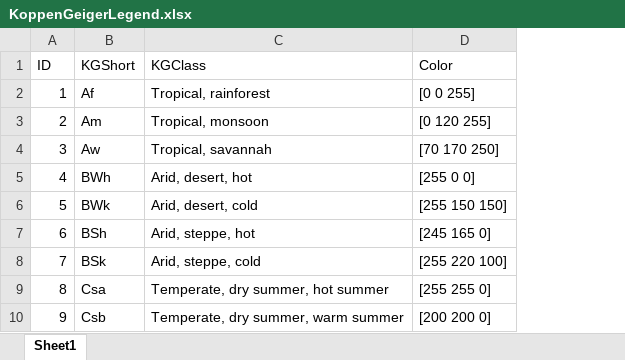
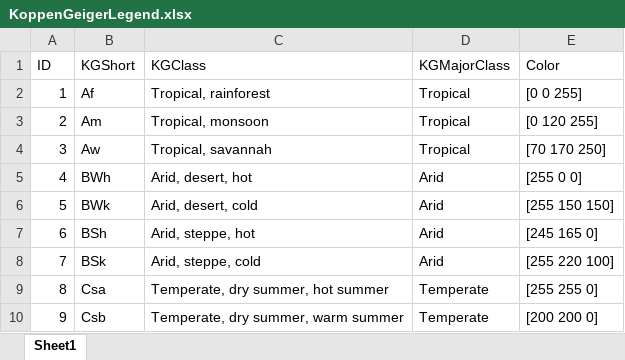
Before and after one commit to johnnyguo2007/research, an Excel workbook: hw_global/Data/KoppenGeigerLegend.xlsx, sheet Sheet1, drawn as a sheet; only a part is shown; values as stored, in another font and other column widths than the file's, no borders; charts and pictures not drawn; the diff names each change by its address in the sheet, - before the commit and + after, or states it on an @@ line.

```diff
--- a/hw_global/Data/KoppenGeigerLegend.xlsx (sheet Sheet1)
+++ b/hw_global/Data/KoppenGeigerLegend.xlsx (sheet Sheet1)
+column D (KGMajorClass), rows 2-10: Tropical | Tropical | Tropical | Arid | Arid | Arid | Arid | Temperate | Temperate
```
Also changed, not shown: charts or pictures, hw_global/Data/hourlyDataSchema.xlsx, 36 other files.
